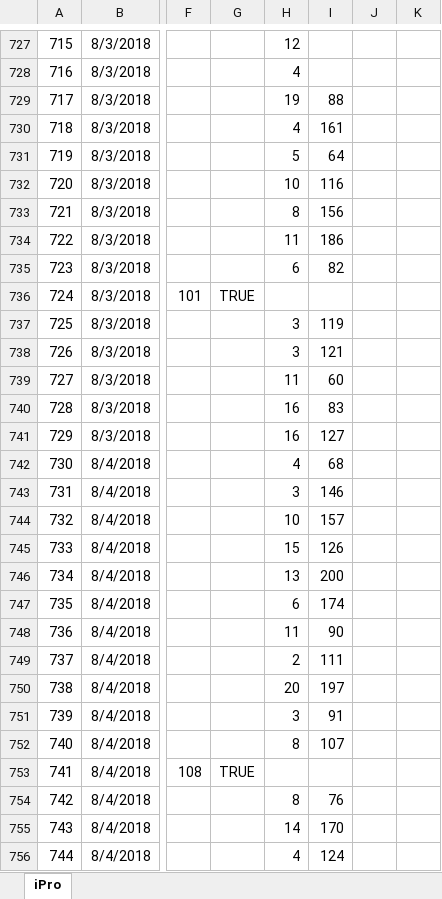
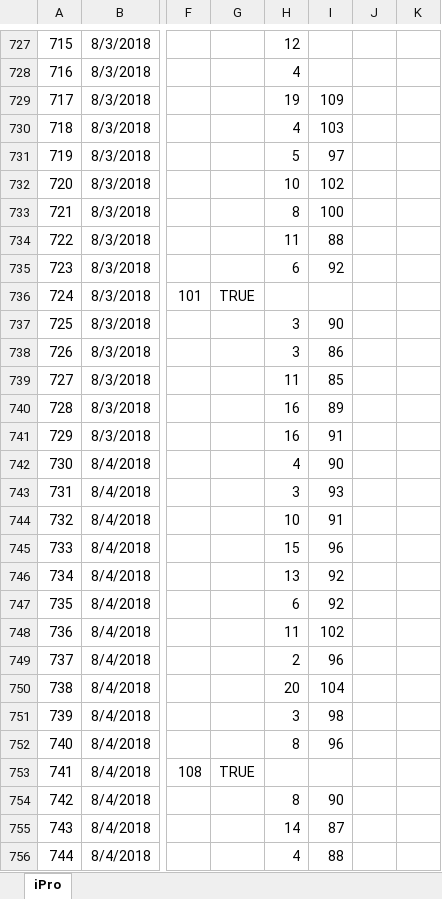
Before and after one commit to childhealthbiostatscore/R-Packages, an Excel workbook: CGM Analysis/cgmanalysis/inst/extdata/De-identified/iPro.xlsx, sheet iPro, drawn as a sheet; only a part is shown, gaps mark what is left out; values as stored, in another font and other column widths than the file's, no borders; the diff covers the shown part only; the diff names each change by its address in the sheet, - before the commit and + after, or states it on an @@ line.

Commit message:
better example data

```diff
--- a/CGM Analysis/cgmanalysis/inst/extdata/De-identified/iPro.xlsx (sheet iPro)
+++ b/CGM Analysis/cgmanalysis/inst/extdata/De-identified/iPro.xlsx (sheet iPro)
-I729: 88
+I729: 109
-I730: 161
+I730: 103
-I731: 64
+I731: 97
-I732: 116
+I732: 102
-I733: 156
+I733: 100
-I734: 186
+I734: 88
-I735: 82
+I735: 92
-I737: 119
+I737: 90
-I738: 121
+I738: 86
-I739: 60
+I739: 85
-I740: 83
+I740: 89
-I741: 127
+I741: 91
-I742: 68
+I742: 90
-I743: 146
+I743: 93
-I744: 157
+I744: 91
-I745: 126
+I745: 96
-I746: 200
+I746: 92
-I747: 174
+I747: 92
-I748: 90
+I748: 102
-I749: 111
+I749: 96
-I750: 197
+I750: 104
-I751: 91
+I751: 98
-I752: 107
+I752: 96
-I754: 76
+I754: 90
-I755: 170
+I755: 87
-I756: 124
+I756: 88
```
Also changed, not shown: 1926 edited cells elsewhere in this sheet, 4 other files.
